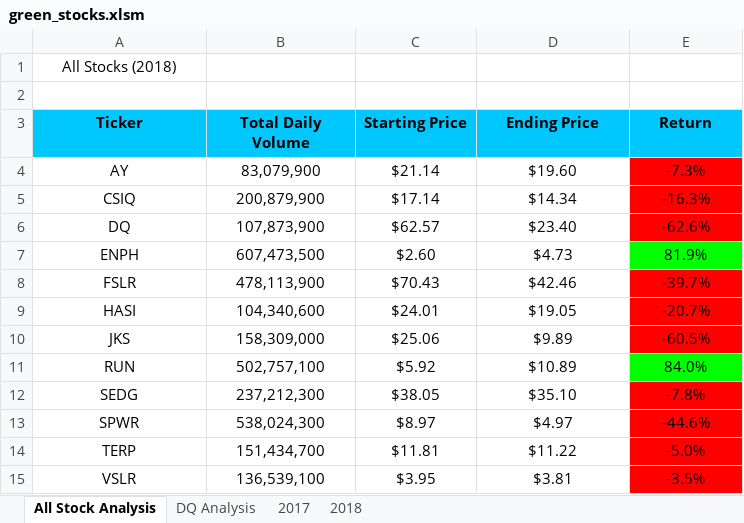
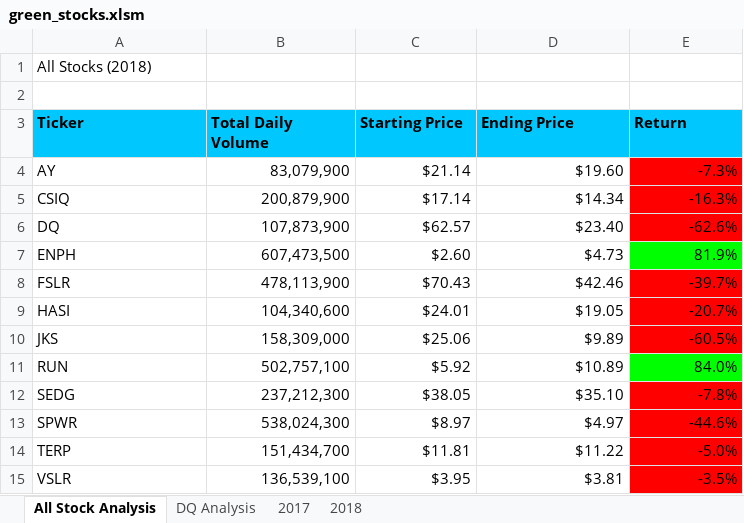
Before and after one commit to dhedden1126/stock-analysis, an Excel workbook: green_stocks.xlsm, sheet All Stock Analysis, drawn as a sheet; values as stored, in another font and other column widths than the file's, no borders; charts and pictures not drawn; the diff names each change by its address in the sheet, - before the commit and + after, or states it on an @@ line.

Commit message:
Add files via upload

```diff
--- a/green_stocks.xlsm (sheet All Stock Analysis)
+++ b/green_stocks.xlsm (sheet All Stock Analysis)
-A1 alignment: center
+A1 alignment: left
-A3:E3 alignment: center
+A3:E3 alignment: left
-A4:A15 alignment: center
+A4:A15 alignment: left
-B4:E15 alignment: center
+B4:E15 alignment: right
```
Also changed, not shown: charts or pictures.
